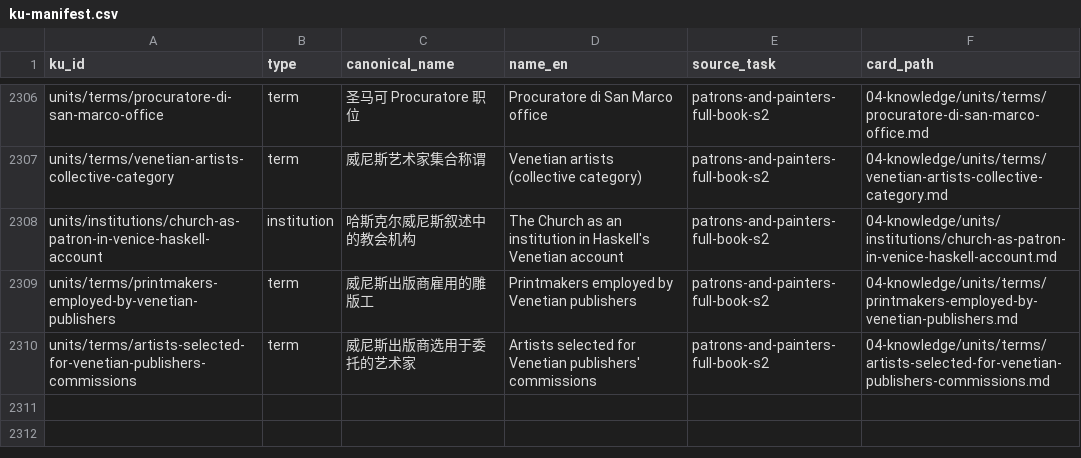
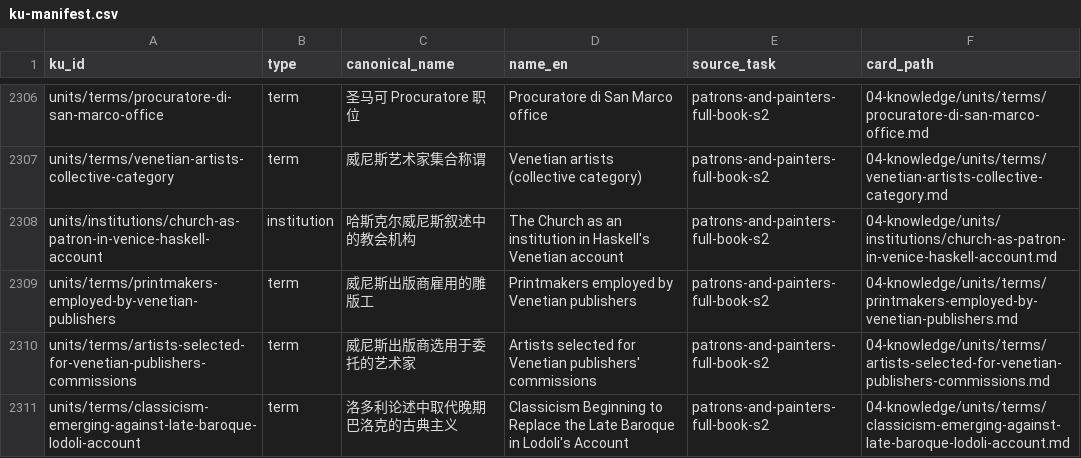
Before and after one commit to fengbaifan/PNP-Final-DATA, a CSV file: 04-knowledge/tables/ku-manifest.csv, drawn as a sheet; only a part is shown, gaps mark what is left out.

Commit message:
Register Lodoli classicism S4 term endpoint

```diff
--- a/04-knowledge/tables/ku-manifest.csv
+++ b/04-knowledge/tables/ku-manifest.csv
@@ -2310 +2310,2 @@ units/terms/printmakers-employed-by-venetian-publishers,term,威尼斯出版商
 units/terms/artists-selected-for-venetian-publishers-commissions,term,威尼斯出版商选用于委托的艺术家,Artists selected for Venetian publishers' commissions,patrons-and-painters-full-book-s2,04-knowledge/units/terms/artists-selected-for-venetian-publishers-commissions.md
+units/terms/classicism-emerging-against-late-baroque-lodoli-account,term,洛多利论述中取代晚期巴洛克的古典主义,Classicism Beginning to Replace the Late Baroque in Lodoli's Account,patrons-and-painters-full-book-s2,04-knowledge/units/terms/classicism-emerging-against-late-baroque-lodoli-account.md
```
Also changed, not shown: 7 other files.
